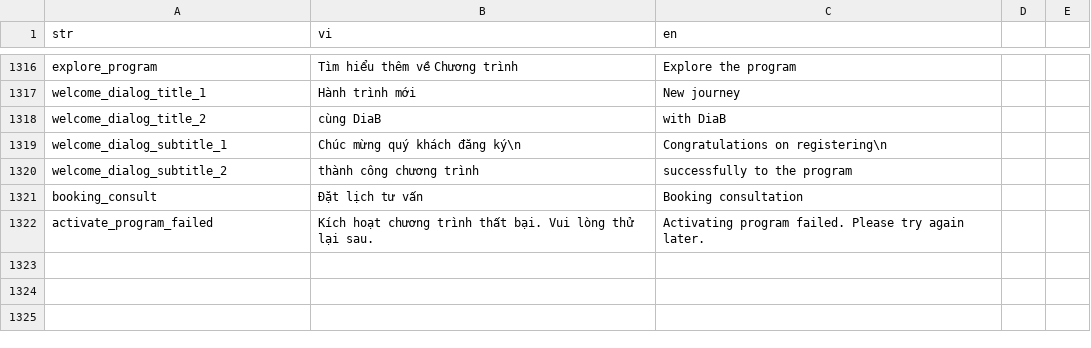
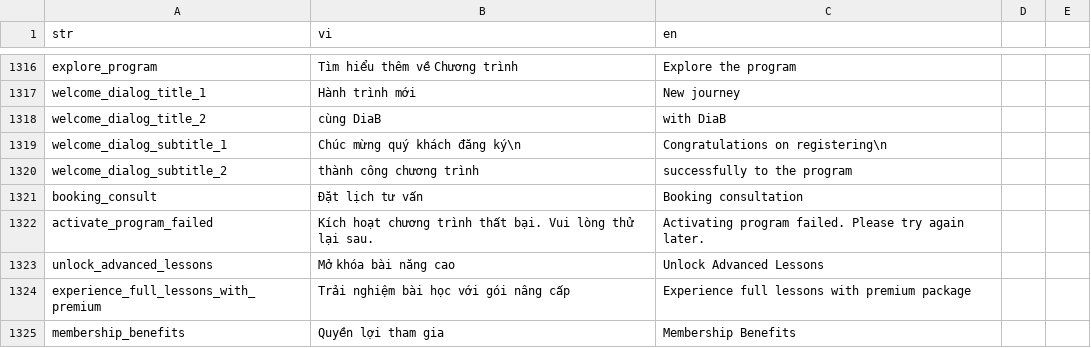
Before and after one commit to diab-machine-2/diab-flutter-mobile, a CSV file: lib/res/translations/langs.csv, drawn as a sheet; only a part is shown, gaps mark what is left out; the diff names each change by its address in the sheet, - before the commit and + after, or states it on an @@ line.

Commit message:
update UI of handle locked lesson by upgrade subscription

```diff
--- a/lib/res/translations/langs.csv
+++ b/lib/res/translations/langs.csv
+row 1323: unlock_advanced_lessons | Mở khóa bài năng cao | Unlock Advanced Lessons
+row 1324: experience_full_lessons_with_premium | Trải nghiệm bài học với gói nâng cấp | Experience full lessons with premium package
+row 1325: membership_benefits | Quyền lợi tham gia | Membership Benefits
```
Also changed, not shown: 9 other files.
